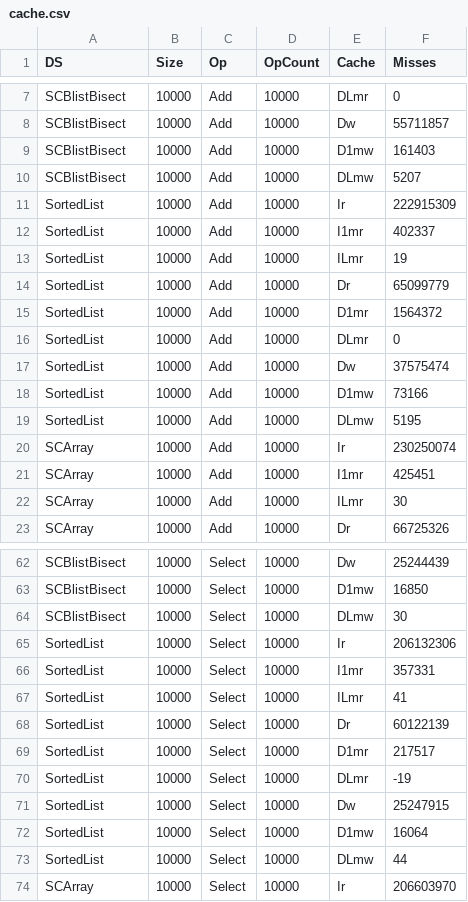
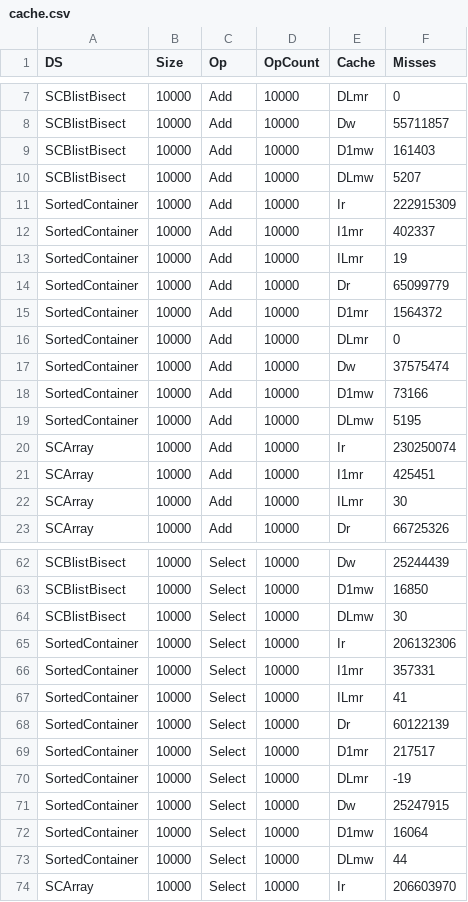
Before and after one commit to Jakobis/OrderedSequences, a CSV file: results/cache/cache.csv, drawn as a sheet; only a part is shown, gaps mark what is left out; the diff covers the shown part only.

```diff
--- a/results/cache/cache.csv
+++ b/results/cache/cache.csv
@@ -10,11 +10,11 @@ SCBlistBisect,10000,Add,10000,D1mw,161403
 SCBlistBisect,10000,Add,10000,DLmw,5207
-SortedList,10000,Add,10000,Ir,222915309
-SortedList,10000,Add,10000,I1mr,402337
-SortedList,10000,Add,10000,ILmr,19
-SortedList,10000,Add,10000,Dr,65099779
-SortedList,10000,Add,10000,D1mr,1564372
-SortedList,10000,Add,10000,DLmr,0
-SortedList,10000,Add,10000,Dw,37575474
-SortedList,10000,Add,10000,D1mw,73166
-SortedList,10000,Add,10000,DLmw,5195
+SortedContainer,10000,Add,10000,Ir,222915309
+SortedContainer,10000,Add,10000,I1mr,402337
+SortedContainer,10000,Add,10000,ILmr,19
+SortedContainer,10000,Add,10000,Dr,65099779
+SortedContainer,10000,Add,10000,D1mr,1564372
+SortedContainer,10000,Add,10000,DLmr,0
+SortedContainer,10000,Add,10000,Dw,37575474
+SortedContainer,10000,Add,10000,D1mw,73166
+SortedContainer,10000,Add,10000,DLmw,5195
 SCArray,10000,Add,10000,Ir,230250074
@@ -64,11 +64,11 @@ SCBlistBisect,10000,Select,10000,D1mw,16850
 SCBlistBisect,10000,Select,10000,DLmw,30
-SortedList,10000,Select,10000,Ir,206132306
-SortedList,10000,Select,10000,I1mr,357331
-SortedList,10000,Select,10000,ILmr,41
-SortedList,10000,Select,10000,Dr,60122139
-SortedList,10000,Select,10000,D1mr,217517
-SortedList,10000,Select,10000,DLmr,-19
-SortedList,10000,Select,10000,Dw,25247915
-SortedList,10000,Select,10000,D1mw,16064
-SortedList,10000,Select,10000,DLmw,44
+SortedContainer,10000,Select,10000,Ir,206132306
+SortedContainer,10000,Select,10000,I1mr,357331
+SortedContainer,10000,Select,10000,ILmr,41
+SortedContainer,10000,Select,10000,Dr,60122139
+SortedContainer,10000,Select,10000,D1mr,217517
+SortedContainer,10000,Select,10000,DLmr,-19
+SortedContainer,10000,Select,10000,Dw,25247915
+SortedContainer,10000,Select,10000,D1mw,16064
+SortedContainer,10000,Select,10000,DLmw,44
 SCArray,10000,Select,10000,Ir,206603970
```
Also changed, not shown: 63 edited cells elsewhere in this file, 2 other files.
